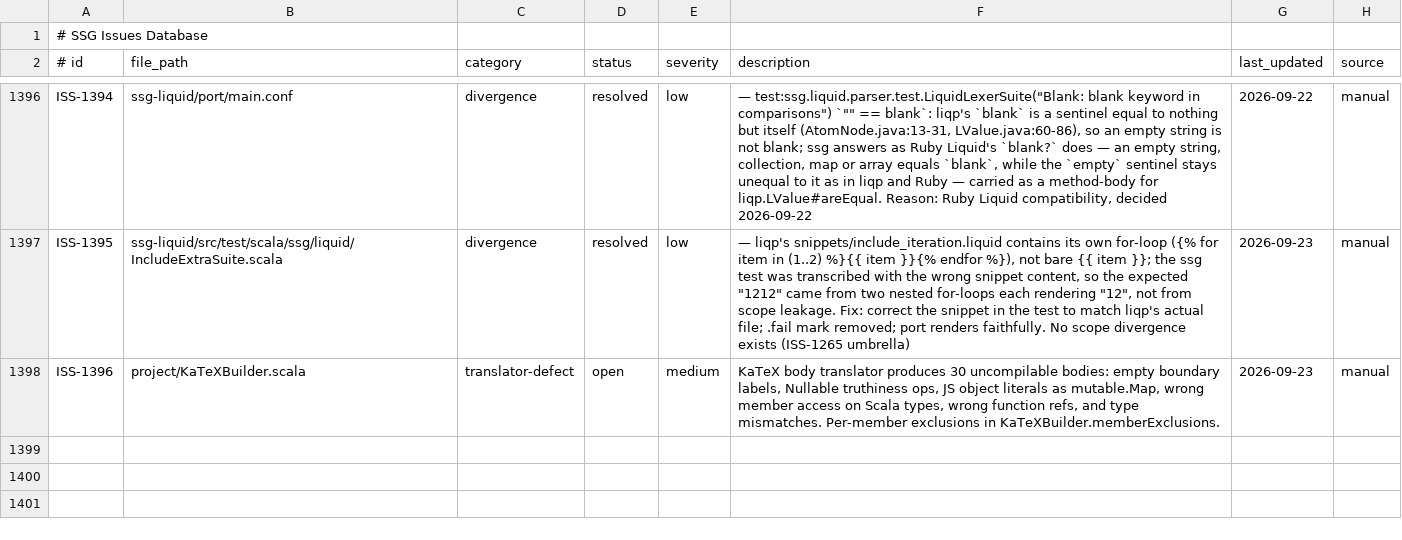
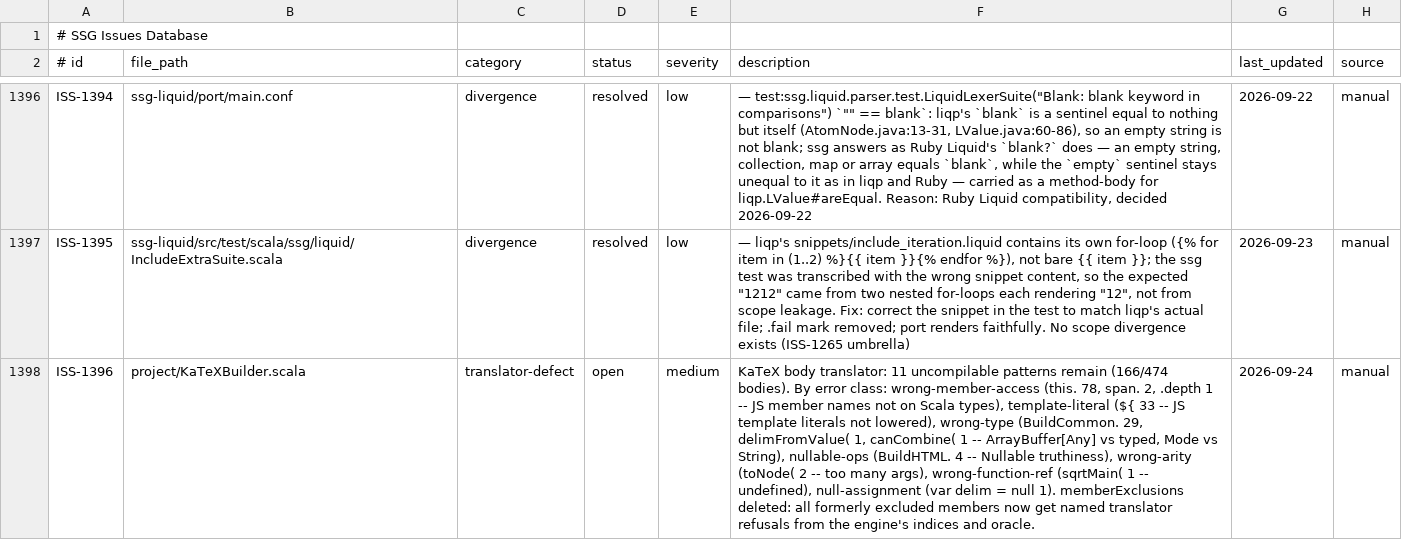
Before and after one commit to kubuszok/ssg, a TSV file: .rescale/data/issues.tsv, drawn as a sheet; only a part is shown, gaps mark what is left out; the diff names each change by its address in the sheet, - before the commit and + after, or states it on an @@ line.

Commit message:
Update ssg CLAUDE.md katex paragraph and ISS-1396 with final bodies numbers (translated 5/474, 11 patterns remain, 711 tests green)

```diff
--- a/.rescale/data/issues.tsv
+++ b/.rescale/data/issues.tsv
-F1398 (description): KaTeX body translator produces 30 uncompilable bodies: empty boundary labels, Nullable truthiness ops, JS object literals as mutable.Map, wrong member access on Scala types, wrong function refs, and type mismatches. Per-member exclusions in KaTeXBuilder.memberExclusions.
+F1398 (description): KaTeX body translator: 11 uncompilable patterns remain (166/474 bodies). By error class: wrong-member-access (this. 78, span. 2, .depth 1 -- JS member names not on Scala types), template-literal (${ 33 -- JS template literals not lowered), wrong-type (BuildCommon. 29, delimFromValue( 1, canCombine( 1 -- ArrayBuffer[Any] vs typed, Mode vs String), nullable-ops (BuildHTML. 4 -- Nullable truthiness), wrong-arity (toNode( 2 -- too many args), wrong-function-ref (sqrtMain( 1 -- undefined), null-assignment (var delim = null 1). memberExclusions deleted: all formerly excluded members now get named translator refusals from the engine's indices and oracle.
-G1398 (last_updated): 2026-09-23
+G1398 (last_updated): 2026-09-24
```
Also changed, not shown: 2 other files.
